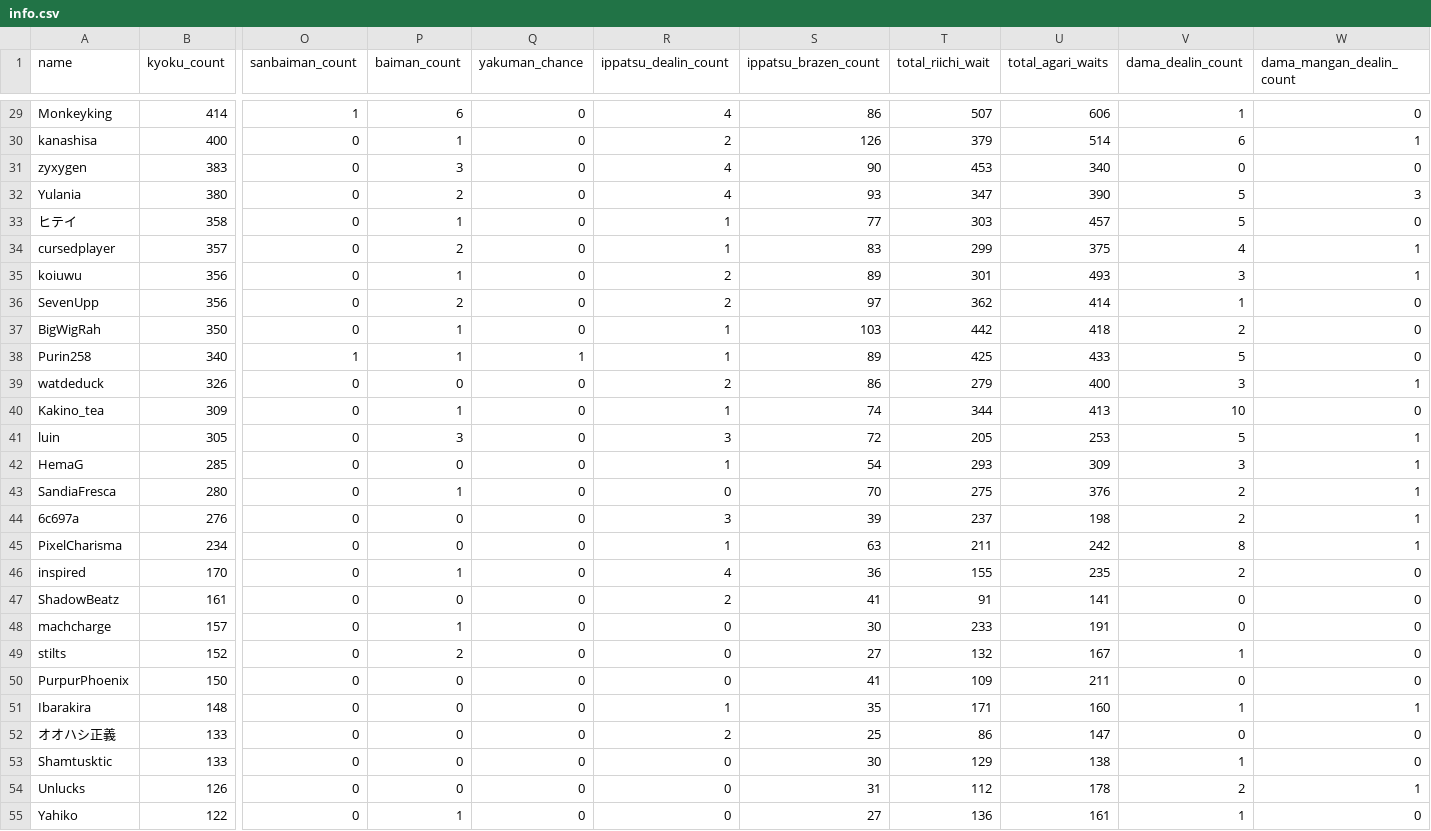
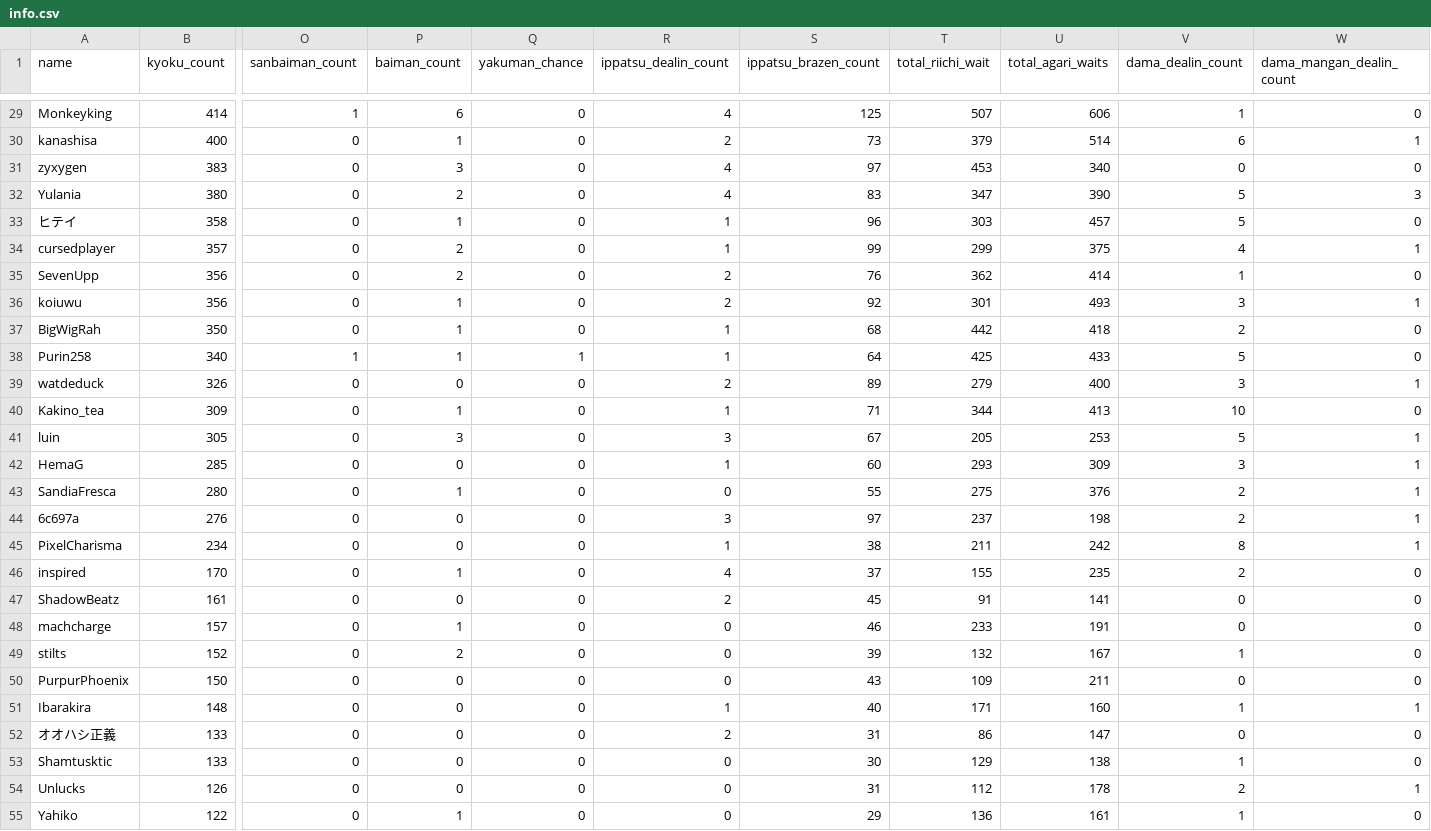
Before and after one commit to ashleney/yil-reviewer, a CSV file: info.csv, drawn as a sheet; only a part is shown, gaps mark what is left out; removed rows and columns are numbered as before the commit, all else as after; rows hold the shown columns only; the diff covers the shown part only; the diff names each change by its address in the sheet, - before the commit and + after, or states it on an @@ line.

```diff
--- a/info.csv
+++ b/info.csv
-S29 (ippatsu_brazen_count): 86
+S29 (ippatsu_brazen_count): 125
-S30 (ippatsu_brazen_count): 126
+S30 (ippatsu_brazen_count): 73
-S31 (ippatsu_brazen_count): 90
+S31 (ippatsu_brazen_count): 97
-S32 (ippatsu_brazen_count): 93
+S32 (ippatsu_brazen_count): 83
-S33 (ippatsu_brazen_count): 77
+S33 (ippatsu_brazen_count): 96
-S34 (ippatsu_brazen_count): 83
+S34 (ippatsu_brazen_count): 99
-row 35: koiuwu | 356 | 0 | 1 | 0 | 2 | 89 | 301 | 493 | 3 | 1
-S35 (ippatsu_brazen_count): 97
+S35 (ippatsu_brazen_count): 76
+row 36: koiuwu | 356 | 0 | 1 | 0 | 2 | 92 | 301 | 493 | 3 | 1
-S37 (ippatsu_brazen_count): 103
+S37 (ippatsu_brazen_count): 68
-S38 (ippatsu_brazen_count): 89
+S38 (ippatsu_brazen_count): 64
-S39 (ippatsu_brazen_count): 86
+S39 (ippatsu_brazen_count): 89
-S40 (ippatsu_brazen_count): 74
+S40 (ippatsu_brazen_count): 71
-S41 (ippatsu_brazen_count): 72
+S41 (ippatsu_brazen_count): 67
-S42 (ippatsu_brazen_count): 54
+S42 (ippatsu_brazen_count): 60
-S43 (ippatsu_brazen_count): 70
+S43 (ippatsu_brazen_count): 55
-S44 (ippatsu_brazen_count): 39
+S44 (ippatsu_brazen_count): 97
-S45 (ippatsu_brazen_count): 63
+S45 (ippatsu_brazen_count): 38
-S46 (ippatsu_brazen_count): 36
+S46 (ippatsu_brazen_count): 37
-S47 (ippatsu_brazen_count): 41
+S47 (ippatsu_brazen_count): 45
-S48 (ippatsu_brazen_count): 30
+S48 (ippatsu_brazen_count): 46
-S49 (ippatsu_brazen_count): 27
+S49 (ippatsu_brazen_count): 39
-S50 (ippatsu_brazen_count): 41
+S50 (ippatsu_brazen_count): 43
-S51 (ippatsu_brazen_count): 35
+S51 (ippatsu_brazen_count): 40
-S52 (ippatsu_brazen_count): 25
+S52 (ippatsu_brazen_count): 31
-S55 (ippatsu_brazen_count): 27
+S55 (ippatsu_brazen_count): 29
```
Also changed, not shown: 31 edited cells elsewhere in this file, yaku.csv, 1 other file.
